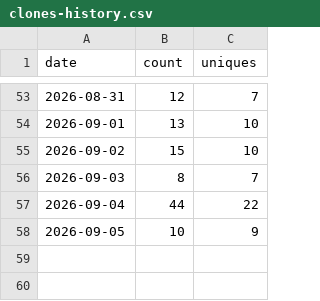
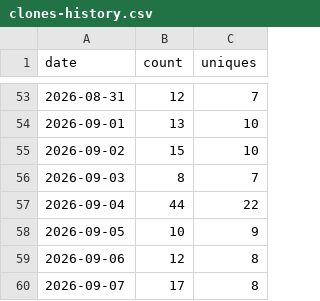
Before and after one commit to ggraza/warehouse_theatre_3d, a CSV file: traffic-data/clones-history.csv, drawn as a sheet; only a part is shown, gaps mark what is left out; the diff names each change by its address in the sheet, - before the commit and + after, or states it on an @@ line.

```diff
--- a/traffic-data/clones-history.csv
+++ b/traffic-data/clones-history.csv
+row 59: 2026-09-06 | 12 | 8
+row 60: 2026-09-07 | 17 | 8
```
Also changed, not shown: traffic-data/views-history.csv.
